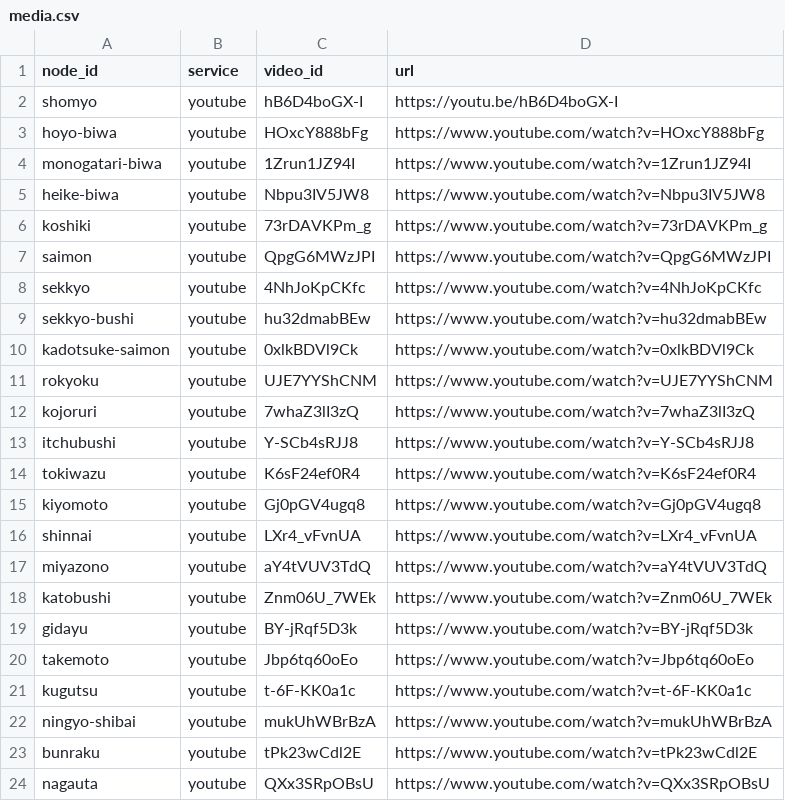
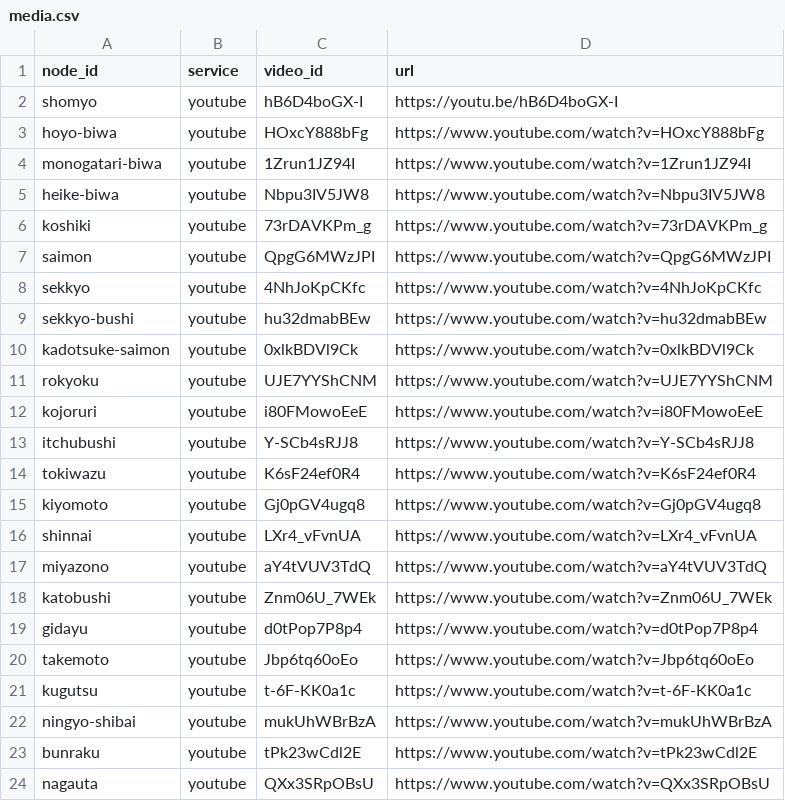
Before and after one commit to tobio-nakai/katari-gei-interactive, a CSV file: data/media.csv, drawn as a sheet.

Commit message:
2 change

```diff
--- a/data/media.csv
+++ b/data/media.csv
@@ -11,3 +11,3 @@ kadotsuke-saimon,youtube,0xlkBDVl9Ck,https://www.youtube.com/watch?v=0xlkBDVl9Ck
 rokyoku,youtube,UJE7YYShCNM,https://www.youtube.com/watch?v=UJE7YYShCNM
-kojoruri,youtube,7whaZ3lI3zQ,https://www.youtube.com/watch?v=7whaZ3lI3zQ
+kojoruri,youtube,i80FMowoEeE,https://www.youtube.com/watch?v=i80FMowoEeE
 itchubushi,youtube,Y-SCb4sRJJ8,https://www.youtube.com/watch?v=Y-SCb4sRJJ8
@@ -18,3 +18,3 @@ miyazono,youtube,aY4tVUV3TdQ,https://www.youtube.com/watch?v=aY4tVUV3TdQ
 katobushi,youtube,Znm06U_7WEk,https://www.youtube.com/watch?v=Znm06U_7WEk
-gidayu,youtube,BY-jRqf5D3k,https://www.youtube.com/watch?v=BY-jRqf5D3k
+gidayu,youtube,d0tPop7P8p4,https://www.youtube.com/watch?v=d0tPop7P8p4
 takemoto,youtube,Jbp6tq60oEo,https://www.youtube.com/watch?v=Jbp6tq60oEo
```
